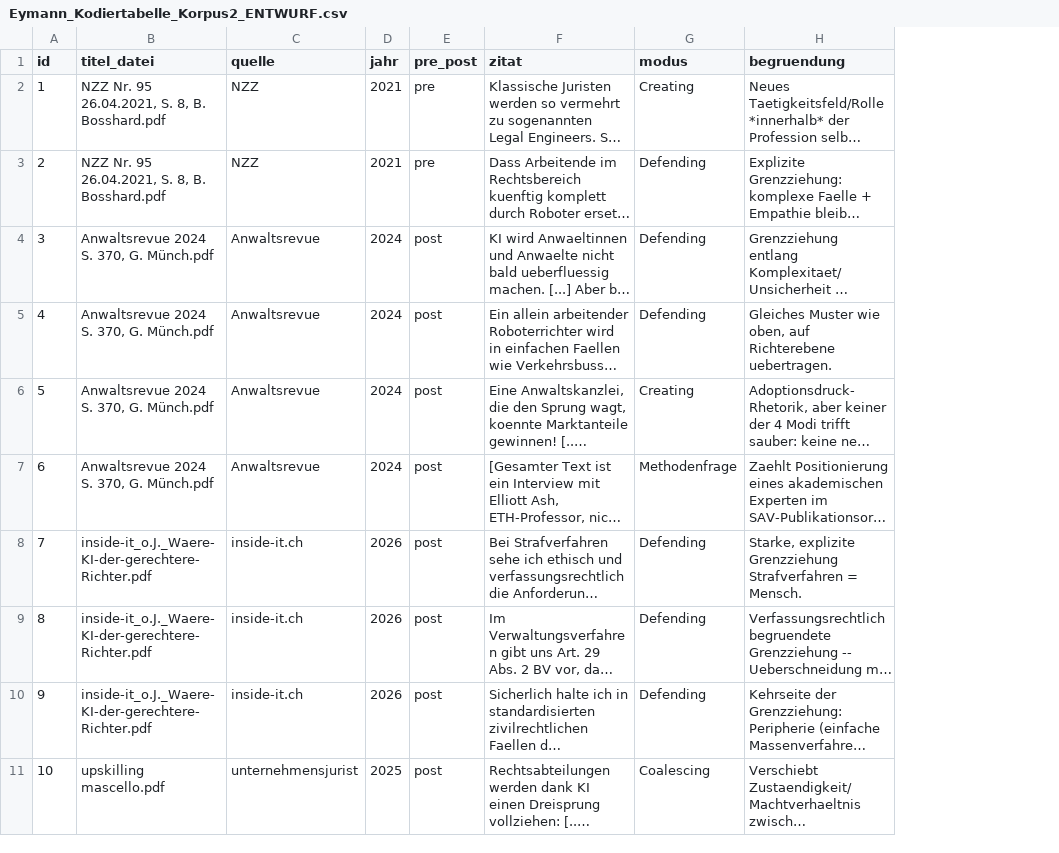
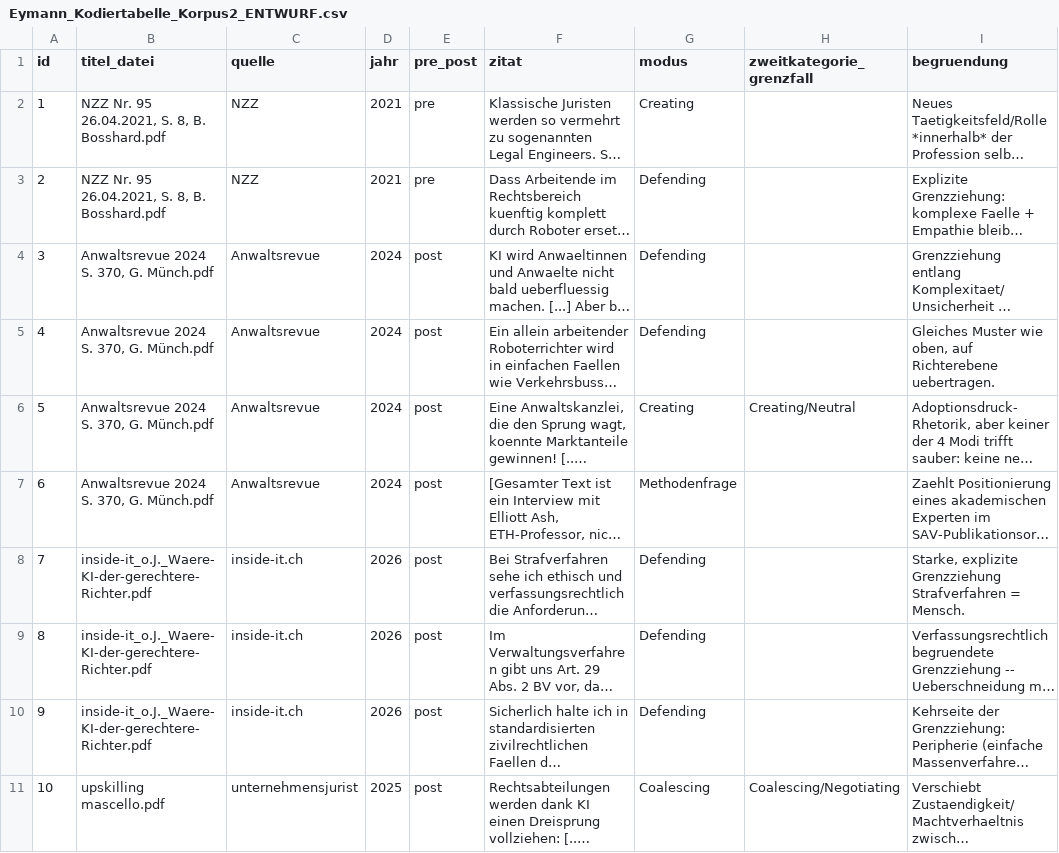
Before and after one commit to bernhardeymann/seminararbeit-ki-soziologie, a CSV file: daten/korpus2/Eymann_Kodiertabelle_Korpus2_ENTWURF.csv, drawn as a sheet; only a part is shown; long unchanged cells end in …; the diff names each change by its address in the sheet, - before the commit and + after, or states it on an @@ line.

Commit message:
Korpus 2: Grenzfälle-Spalte (zweitkategorie_grenzfall) ergänzt
Analog zu Korpus 1 (Gutachtenpunkt A2): alle 36 moduskodierten
Stellen gegen die Codierregeln (Anhang B) auf eine plausible
Zweitkategorie geprüft. 8 von 36 Stellen betroffen (22.2 %), vor
allem das wiederkehrende 'Defending durch Erhebung'-Muster an der
Grenze zu Creating.

```diff
--- a/daten/korpus2/Eymann_Kodiertabelle_Korpus2_ENTWURF.csv
+++ b/daten/korpus2/Eymann_Kodiertabelle_Korpus2_ENTWURF.csv
+column H (zweitkategorie_grenzfall), rows 6-11: Creating/Neutral |  |  |  |  | Coalescing/Negotiating
```
